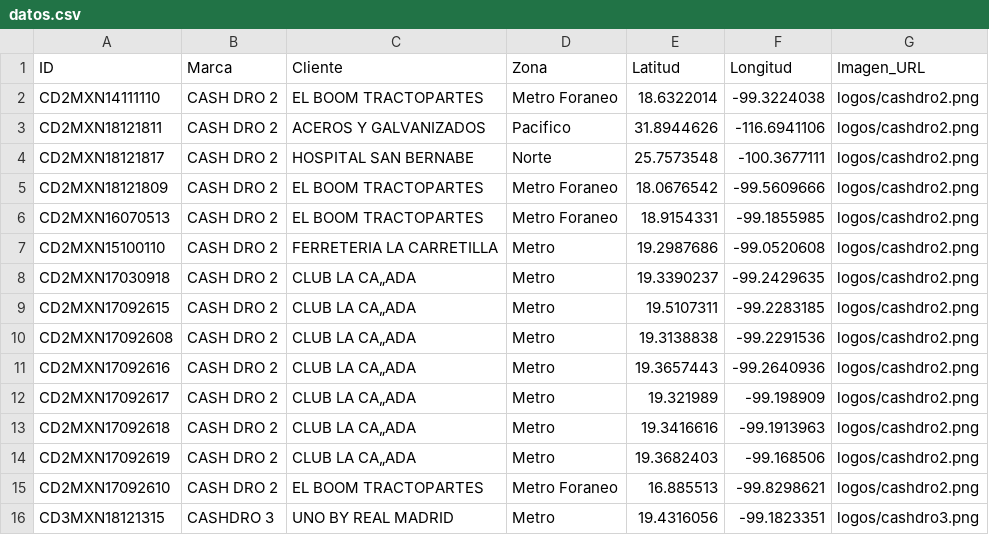
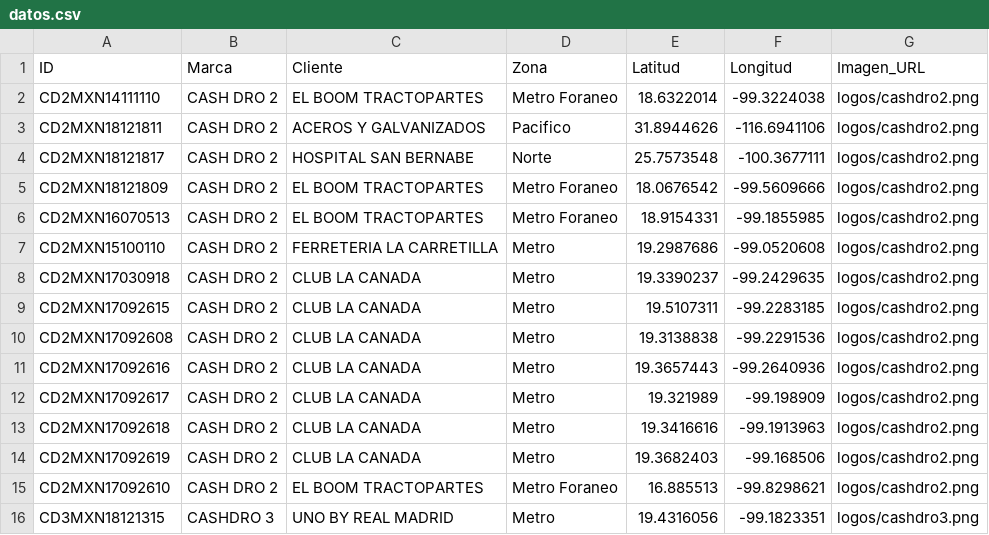
Before and after one commit to Japay-mapa/mapa-Cashdro-japay, a CSV file: datos.csv, drawn as a sheet; only a part is shown.

Commit message:
Add files via upload

```diff
--- a/datos.csv
+++ b/datos.csv
@@ -7,9 +7,9 @@ CD2MXN16070513,CASH DRO 2,EL BOOM TRACTOPARTES,Metro Foraneo,18.9154331,-99.1855
 CD2MXN15100110,CASH DRO 2,FERRETERIA LA CARRETILLA,Metro,19.2987686,-99.0520608,logos/cashdro2.png
-CD2MXN17030918,CASH DRO 2,CLUB LA CA„ADA,Metro,19.3390237,-99.2429635,logos/cashdro2.png
-CD2MXN17092615,CASH DRO 2,CLUB LA CA„ADA,Metro,19.5107311,-99.2283185,logos/cashdro2.png
-CD2MXN17092608,CASH DRO 2,CLUB LA CA„ADA,Metro,19.3138838,-99.2291536,logos/cashdro2.png
-CD2MXN17092616,CASH DRO 2,CLUB LA CA„ADA,Metro,19.3657443,-99.2640936,logos/cashdro2.png
-CD2MXN17092617,CASH DRO 2,CLUB LA CA„ADA,Metro,19.321989,-99.198909,logos/cashdro2.png
-CD2MXN17092618,CASH DRO 2,CLUB LA CA„ADA,Metro,19.3416616,-99.1913963,logos/cashdro2.png
-CD2MXN17092619,CASH DRO 2,CLUB LA CA„ADA,Metro,19.3682403,-99.168506,logos/cashdro2.png
+CD2MXN17030918,CASH DRO 2,CLUB LA CANADA,Metro,19.3390237,-99.2429635,logos/cashdro2.png
+CD2MXN17092615,CASH DRO 2,CLUB LA CANADA,Metro,19.5107311,-99.2283185,logos/cashdro2.png
+CD2MXN17092608,CASH DRO 2,CLUB LA CANADA,Metro,19.3138838,-99.2291536,logos/cashdro2.png
+CD2MXN17092616,CASH DRO 2,CLUB LA CANADA,Metro,19.3657443,-99.2640936,logos/cashdro2.png
+CD2MXN17092617,CASH DRO 2,CLUB LA CANADA,Metro,19.321989,-99.198909,logos/cashdro2.png
+CD2MXN17092618,CASH DRO 2,CLUB LA CANADA,Metro,19.3416616,-99.1913963,logos/cashdro2.png
+CD2MXN17092619,CASH DRO 2,CLUB LA CANADA,Metro,19.3682403,-99.168506,logos/cashdro2.png
 CD2MXN17092610,CASH DRO 2,EL BOOM TRACTOPARTES,Metro Foraneo,16.885513,-99.8298621,logos/cashdro2.png
```
